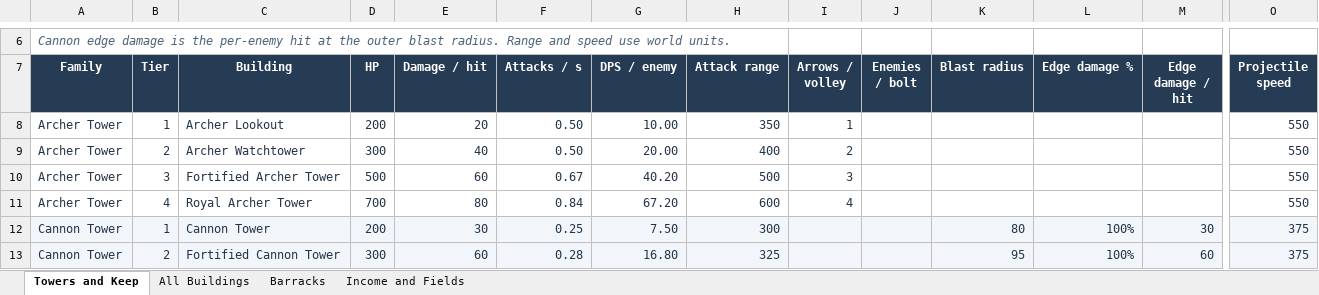
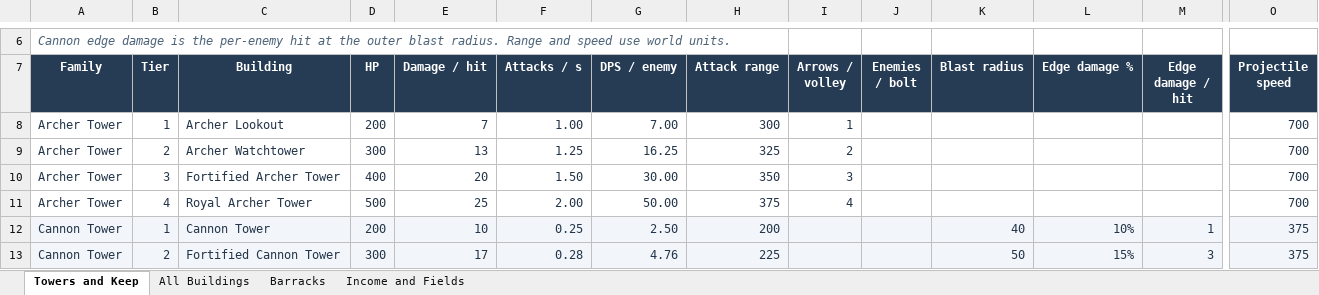
Before and after one commit to 3WeaponGames/herokingdomdefense, an Excel workbook: Building Stats.xlsx, sheet Towers and Keep, drawn as a sheet; only a part is shown, gaps mark what is left out; values as stored, in another font and other column widths than the file's, no borders; table styles not drawn; the diff covers the shown part only; the diff names each change by its address in the sheet, - before the commit and + after, or states it on an @@ line.

Commit message:
Buildings update

```diff
--- a/Building Stats.xlsx (sheet Towers and Keep)
+++ b/Building Stats.xlsx (sheet Towers and Keep)
-E8 (Damage / hit): 20
+E8 (Damage / hit): 7
-F8 (Attacks / s): 0.50
+F8 (Attacks / s): 1.00
-G8 (DPS / enemy): 10.00
+G8 (DPS / enemy): 7.00
-H8 (Attack range): 350
+H8 (Attack range): 300
-O8:O11 (Projectile speed): 550
+O8:O11 (Projectile speed): 700
-E9 (Damage / hit): 40
+E9 (Damage / hit): 13
-F9 (Attacks / s): 0.50
+F9 (Attacks / s): 1.25
-G9 (DPS / enemy): 20.00
+G9 (DPS / enemy): 16.25
-H9 (Attack range): 400
+H9 (Attack range): 325
-D10 (HP): 500
+D10 (HP): 400
-E10 (Damage / hit): 60
+E10 (Damage / hit): 20
-F10 (Attacks / s): 0.67
+F10 (Attacks / s): 1.50
-G10 (DPS / enemy): 40.20
+G10 (DPS / enemy): 30.00
-H10 (Attack range): 500
+H10 (Attack range): 350
-D11 (HP): 700
+D11 (HP): 500
-E11 (Damage / hit): 80
+E11 (Damage / hit): 25
-F11 (Attacks / s): 0.84
+F11 (Attacks / s): 2.00
-G11 (DPS / enemy): 67.20
+G11 (DPS / enemy): 50.00
-H11 (Attack range): 600
+H11 (Attack range): 375
-E12 (Damage / hit): 30
+E12 (Damage / hit): 10
-G12 (DPS / enemy): 7.50
+G12 (DPS / enemy): 2.50
-H12 (Attack range): 300
+H12 (Attack range): 200
-K12 (Blast radius): 80
+K12 (Blast radius): 40
-L12 (Edge damage %): 100%
+L12 (Edge damage %): 10%
-M12 (Edge damage / hit): 30
+M12 (Edge damage / hit): 1
-E13 (Damage / hit): 60
+E13 (Damage / hit): 17
-G13 (DPS / enemy): 16.80
+G13 (DPS / enemy): 4.76
-H13 (Attack range): 325
+H13 (Attack range): 225
-K13 (Blast radius): 95
+K13 (Blast radius): 50
-L13 (Edge damage %): 100%
+L13 (Edge damage %): 15%
-M13 (Edge damage / hit): 60
+M13 (Edge damage / hit): 3
```
Also changed, not shown: 68 edited cells and cell formats elsewhere in this sheet, 2 other files.
